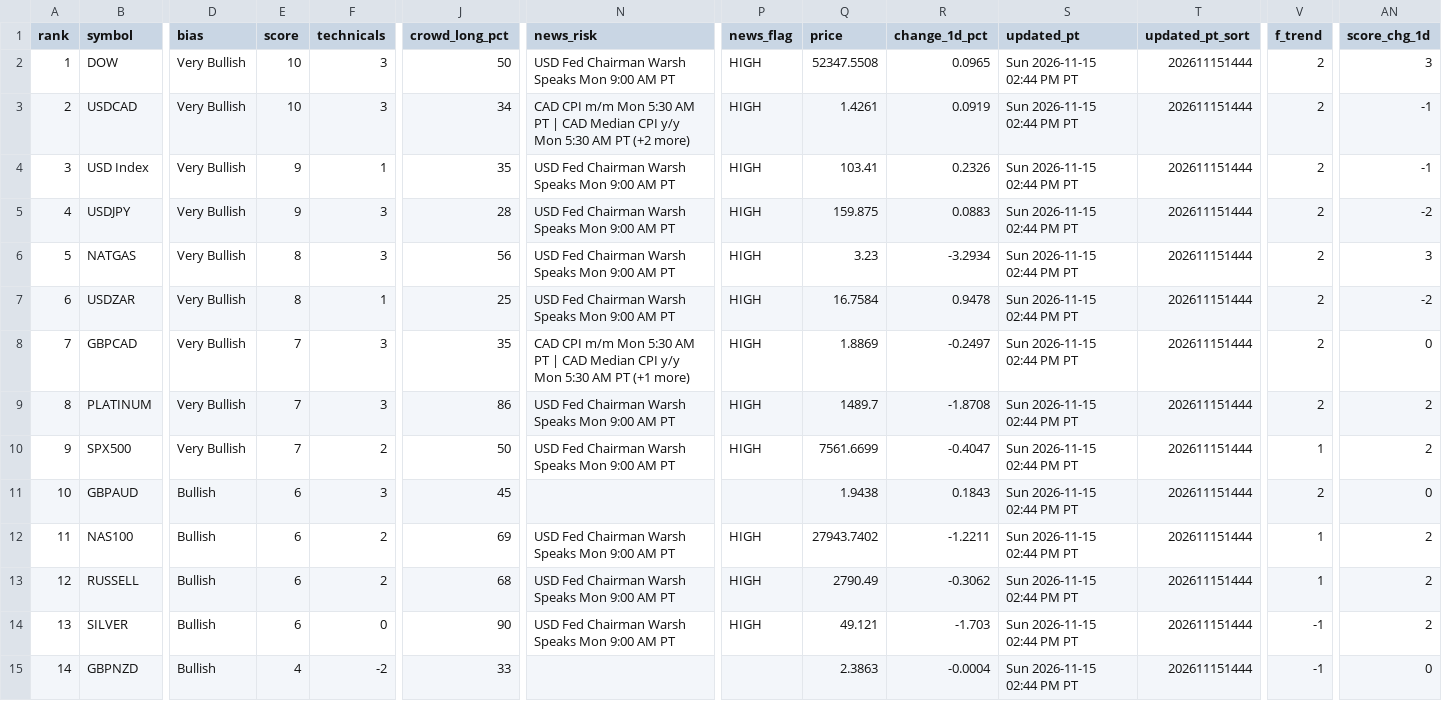
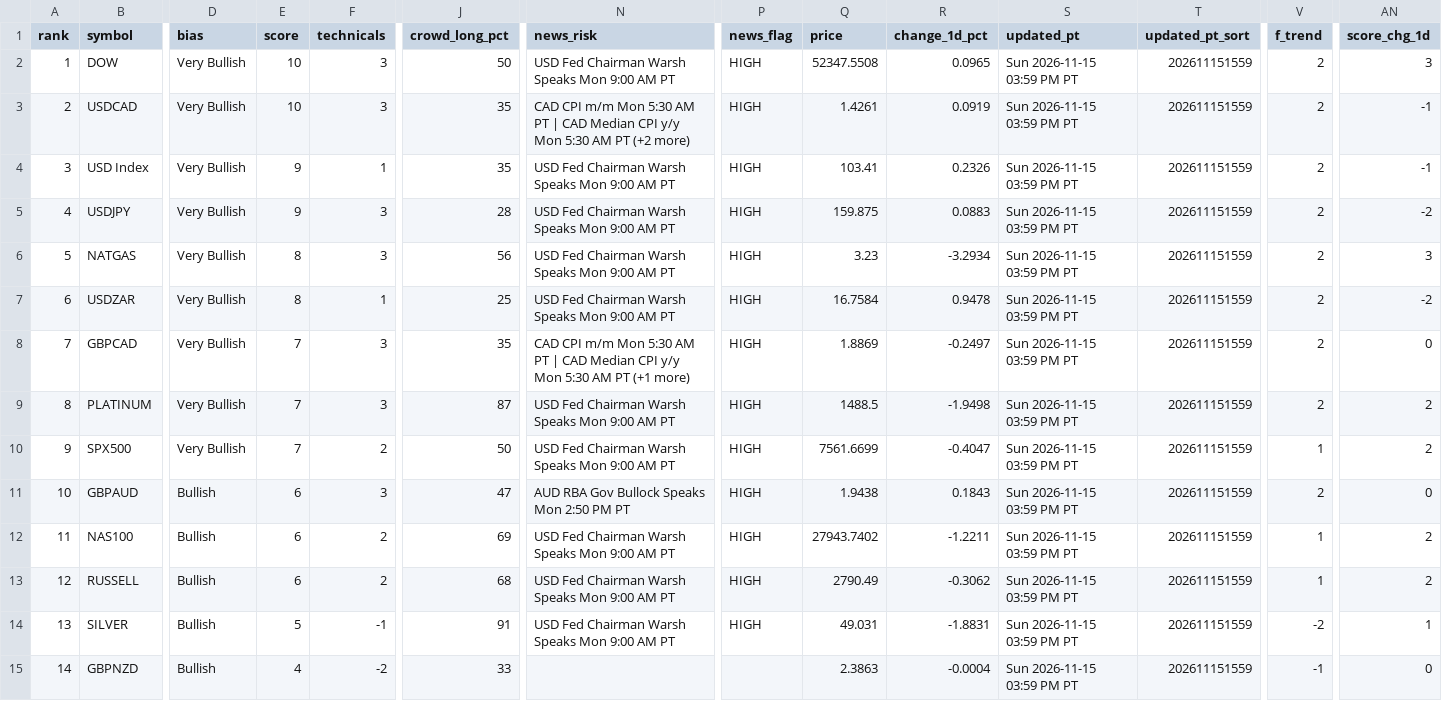
Before and after one commit to PatelNicknp/nicks-edge-dashboard, a CSV file: output/top_setups.csv, drawn as a sheet; only a part is shown, gaps mark what is left out; the diff covers the shown part only; the diff names each change by its address in the sheet, - before the commit and + after, or states it on an @@ line.

Commit message:
Update data 2026-11-16T00:01Z

```diff
--- a/output/top_setups.csv
+++ b/output/top_setups.csv
-S2:S15 (updated_pt): Sun 2026-11-15 02:44 PM PT
+S2:S15 (updated_pt): Sun 2026-11-15 03:59 PM PT
-T2:T15 (updated_pt_sort): 202611151444
+T2:T15 (updated_pt_sort): 202611151559
-J3 (crowd_long_pct): 34
+J3 (crowd_long_pct): 35
-J9 (crowd_long_pct): 86
+J9 (crowd_long_pct): 87
-Q9 (price): 1489.7
+Q9 (price): 1488.5
-R9 (change_1d_pct): -1.8708
+R9 (change_1d_pct): -1.9498
-J11 (crowd_long_pct): 45
+J11 (crowd_long_pct): 47
-N11 (news_risk): (empty)
+N11 (news_risk): AUD RBA Gov Bullock Speaks Mon 2:50 PM PT
-P11 (news_flag): (empty)
+P11 (news_flag): HIGH
-E14 (score): 6
+E14 (score): 5
-F14 (technicals): 0
+F14 (technicals): -1
-J14 (crowd_long_pct): 90
+J14 (crowd_long_pct): 91
-Q14 (price): 49.121
+Q14 (price): 49.031
-R14 (change_1d_pct): -1.703
+R14 (change_1d_pct): -1.8831
-V14 (f_trend): -1
+V14 (f_trend): -2
-AN14 (score_chg_1d): 2
+AN14 (score_chg_1d): 1
```
Also changed, not shown: 109 edited cells elsewhere in this file, output/backtest.csv, output/news_risk.csv, 18 other files.
